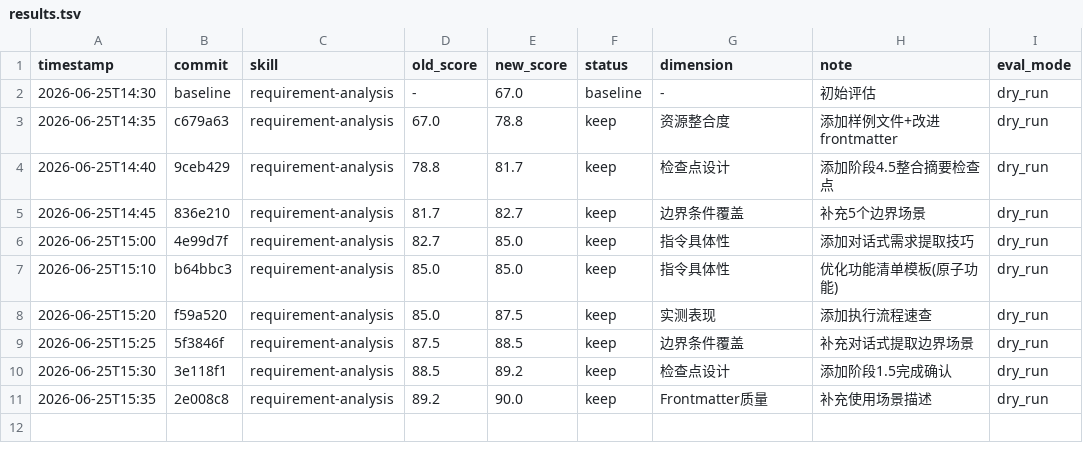
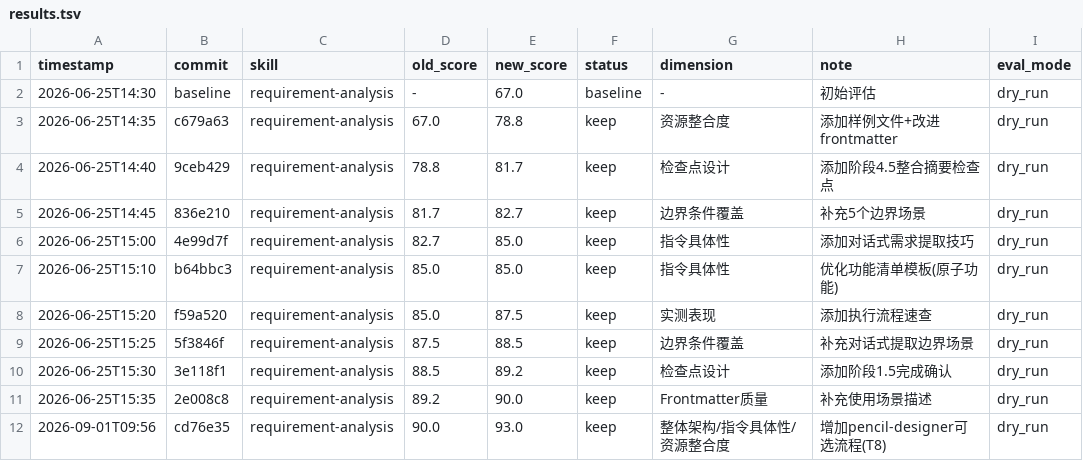
Before and after one commit to WikkyGao/requirement-analysis, a TSV file: results.tsv, drawn as a sheet.

Commit message:
optimize requirement-analysis: add pencil-designer constraints and update frontmatter

```diff
--- a/results.tsv
+++ b/results.tsv
@@ -11 +11,2 @@ timestamp	commit	skill	old_score	new_score	status	dimension	note	eval_mode
 2026-06-25T15:35	2e008c8	requirement-analysis	89.2	90.0	keep	Frontmatter质量	补充使用场景描述	dry_run
+2026-09-01T09:56	cd76e35	requirement-analysis	90.0	93.0	keep	整体架构/指令具体性/资源整合度	增加pencil-designer可选流程(T8)	dry_run
```
Also changed, not shown: 1 other file.
